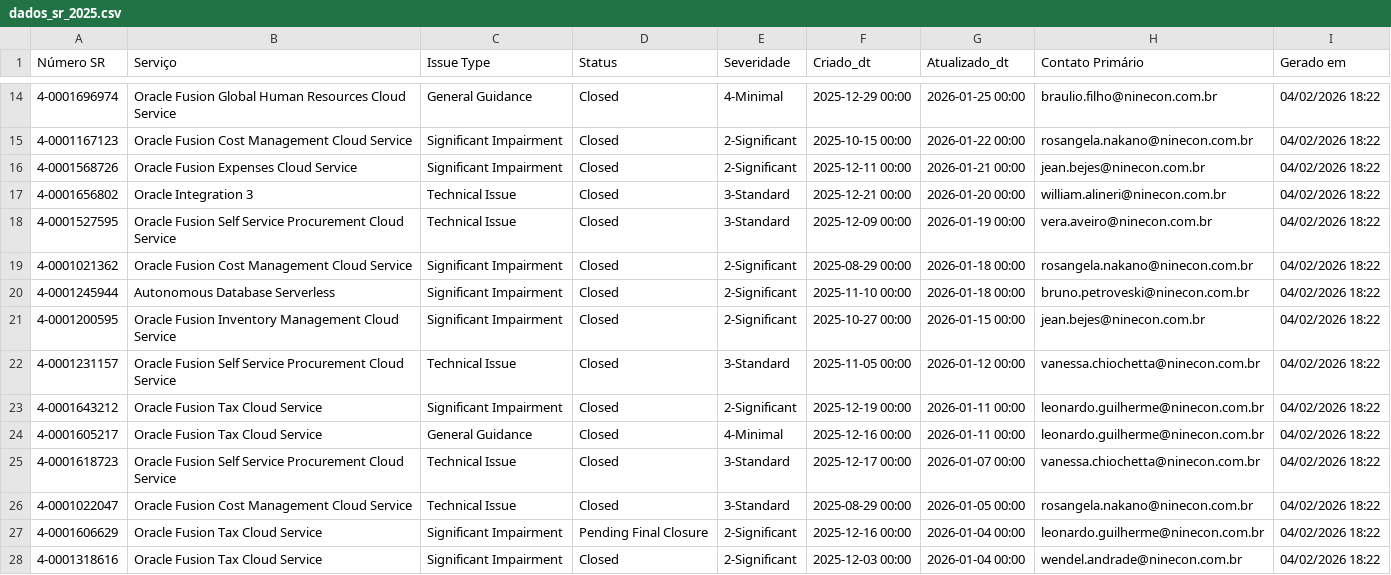
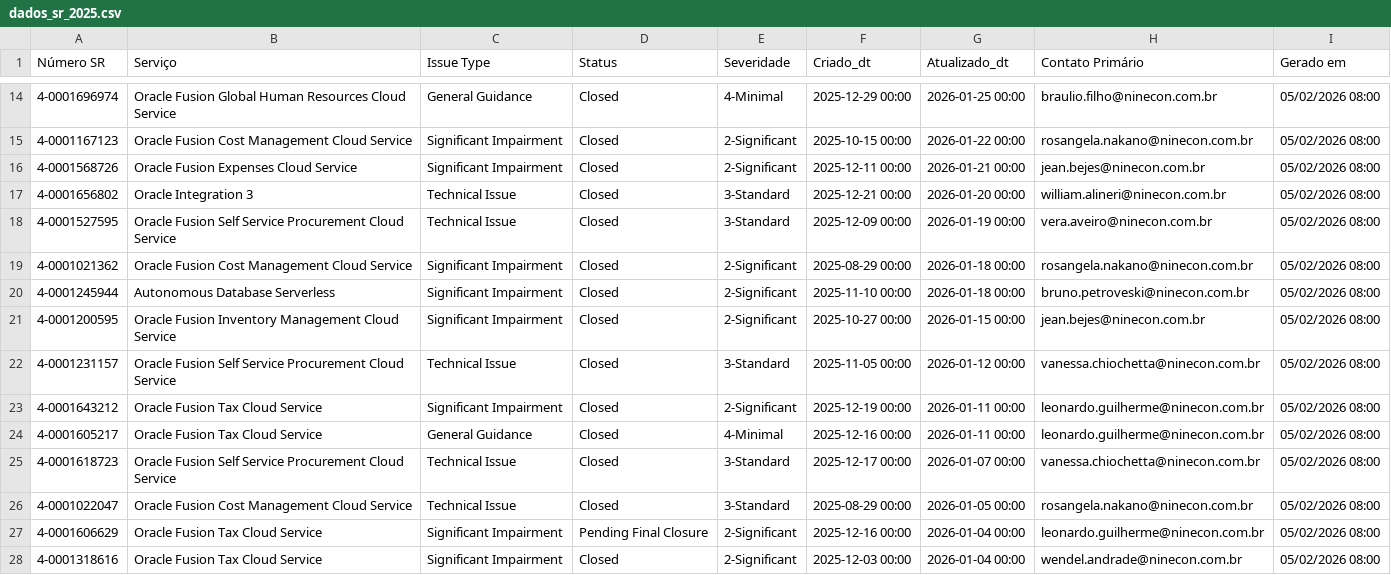
Before and after one commit to Josimesio/suporte_pluma1, a CSV file: dados_sr_2025.csv, drawn as a sheet; only a part is shown, gaps mark what is left out; the diff covers the shown part only.

```diff
--- a/dados_sr_2025.csv
+++ b/dados_sr_2025.csv
@@ -14,15 +14,15 @@
-4-0001696974,Oracle Fusion Global Human Resources Cloud Service,General Guidance,Closed,4-Minimal,2025-12-29 00:00,2026-01-25 00:00,braulio.filho@ninecon.com.br,04/02/2026 18:22
-4-0001167123,Oracle Fusion Cost Management Cloud Service,Significant Impairment,Closed,2-Significant,2025-10-15 00:00,2026-01-22 00:00,rosangela.nakano@ninecon.com.br,04/02/2026 18:22
-4-0001568726,Oracle Fusion Expenses Cloud Service,Significant Impairment,Closed,2-Significant,2025-12-11 00:00,2026-01-21 00:00,jean.bejes@ninecon.com.br,04/02/2026 18:22
-4-0001656802,Oracle Integration 3,Technical Issue,Closed,3-Standard,2025-12-21 00:00,2026-01-20 00:00,william.alineri@ninecon.com.br,04/02/2026 18:22
-4-0001527595,Oracle Fusion Self Service Procurement Cloud Service,Technical Issue,Closed,3-Standard,2025-12-09 00:00,2026-01-19 00:00,vera.aveiro@ninecon.com.br,04/02/2026 18:22
-4-0001021362,Oracle Fusion Cost Management Cloud Service,Significant Impairment,Closed,2-Significant,2025-08-29 00:00,2026-01-18 00:00,rosangela.nakano@ninecon.com.br,04/02/2026 18:22
-4-0001245944,Autonomous Database Serverless,Significant Impairment,Closed,2-Significant,2025-11-10 00:00,2026-01-18 00:00,bruno.petroveski@ninecon.com.br,04/02/2026 18:22
-4-0001200595,Oracle Fusion Inventory Management Cloud Service,Significant Impairment,Closed,2-Significant,2025-10-27 00:00,2026-01-15 00:00,jean.bejes@ninecon.com.br,04/02/2026 18:22
-4-0001231157,Oracle Fusion Self Service Procurement Cloud Service,Technical Issue,Closed,3-Standard,2025-11-05 00:00,2026-01-12 00:00,vanessa.chiochetta@ninecon.com.br,04/02/2026 18:22
-4-0001643212,Oracle Fusion Tax Cloud Service,Significant Impairment,Closed,2-Significant,2025-12-19 00:00,2026-01-11 00:00,leonardo.guilherme@ninecon.com.br,04/02/2026 18:22
-4-0001605217,Oracle Fusion Tax Cloud Service,General Guidance,Closed,4-Minimal,2025-12-16 00:00,2026-01-11 00:00,leonardo.guilherme@ninecon.com.br,04/02/2026 18:22
-4-0001618723,Oracle Fusion Self Service Procurement Cloud Service,Technical Issue,Closed,3-Standard,2025-12-17 00:00,2026-01-07 00:00,vanessa.chiochetta@ninecon.com.br,04/02/2026 18:22
-4-0001022047,Oracle Fusion Cost Management Cloud Service,Technical Issue,Closed,3-Standard,2025-08-29 00:00,2026-01-05 00:00,rosangela.nakano@ninecon.com.br,04/02/2026 18:22
-4-0001606629,Oracle Fusion Tax Cloud Service,Significant Impairment,Pending Final Closure,2-Significant,2025-12-16 00:00,2026-01-04 00:00,leonardo.guilherme@ninecon.com.br,04/02/2026 18:22
-4-0001318616,Oracle Fusion Tax Cloud Service,Significant Impairment,Closed,2-Significant,2025-12-03 00:00,2026-01-04 00:00,wendel.andrade@ninecon.com.br,04/02/2026 18:22
+4-0001696974,Oracle Fusion Global Human Resources Cloud Service,General Guidance,Closed,4-Minimal,2025-12-29 00:00,2026-01-25 00:00,braulio.filho@ninecon.com.br,05/02/2026 08:00
+4-0001167123,Oracle Fusion Cost Management Cloud Service,Significant Impairment,Closed,2-Significant,2025-10-15 00:00,2026-01-22 00:00,rosangela.nakano@ninecon.com.br,05/02/2026 08:00
+4-0001568726,Oracle Fusion Expenses Cloud Service,Significant Impairment,Closed,2-Significant,2025-12-11 00:00,2026-01-21 00:00,jean.bejes@ninecon.com.br,05/02/2026 08:00
+4-0001656802,Oracle Integration 3,Technical Issue,Closed,3-Standard,2025-12-21 00:00,2026-01-20 00:00,william.alineri@ninecon.com.br,05/02/2026 08:00
+4-0001527595,Oracle Fusion Self Service Procurement Cloud Service,Technical Issue,Closed,3-Standard,2025-12-09 00:00,2026-01-19 00:00,vera.aveiro@ninecon.com.br,05/02/2026 08:00
+4-0001021362,Oracle Fusion Cost Management Cloud Service,Significant Impairment,Closed,2-Significant,2025-08-29 00:00,2026-01-18 00:00,rosangela.nakano@ninecon.com.br,05/02/2026 08:00
+4-0001245944,Autonomous Database Serverless,Significant Impairment,Closed,2-Significant,2025-11-10 00:00,2026-01-18 00:00,bruno.petroveski@ninecon.com.br,05/02/2026 08:00
+4-0001200595,Oracle Fusion Inventory Management Cloud Service,Significant Impairment,Closed,2-Significant,2025-10-27 00:00,2026-01-15 00:00,jean.bejes@ninecon.com.br,05/02/2026 08:00
+4-0001231157,Oracle Fusion Self Service Procurement Cloud Service,Technical Issue,Closed,3-Standard,2025-11-05 00:00,2026-01-12 00:00,vanessa.chiochetta@ninecon.com.br,05/02/2026 08:00
+4-0001643212,Oracle Fusion Tax Cloud Service,Significant Impairment,Closed,2-Significant,2025-12-19 00:00,2026-01-11 00:00,leonardo.guilherme@ninecon.com.br,05/02/2026 08:00
+4-0001605217,Oracle Fusion Tax Cloud Service,General Guidance,Closed,4-Minimal,2025-12-16 00:00,2026-01-11 00:00,leonardo.guilherme@ninecon.com.br,05/02/2026 08:00
+4-0001618723,Oracle Fusion Self Service Procurement Cloud Service,Technical Issue,Closed,3-Standard,2025-12-17 00:00,2026-01-07 00:00,vanessa.chiochetta@ninecon.com.br,05/02/2026 08:00
+4-0001022047,Oracle Fusion Cost Management Cloud Service,Technical Issue,Closed,3-Standard,2025-08-29 00:00,2026-01-05 00:00,rosangela.nakano@ninecon.com.br,05/02/2026 08:00
+4-0001606629,Oracle Fusion Tax Cloud Service,Significant Impairment,Pending Final Closure,2-Significant,2025-12-16 00:00,2026-01-04 00:00,leonardo.guilherme@ninecon.com.br,05/02/2026 08:00
+4-0001318616,Oracle Fusion Tax Cloud Service,Significant Impairment,Closed,2-Significant,2025-12-03 00:00,2026-01-04 00:00,wendel.andrade@ninecon.com.br,05/02/2026 08:00
```
Also changed, not shown: 2 added rows, 2 removed rows and 59 edited cells elsewhere in this file, dados_sr_2026.csv.
